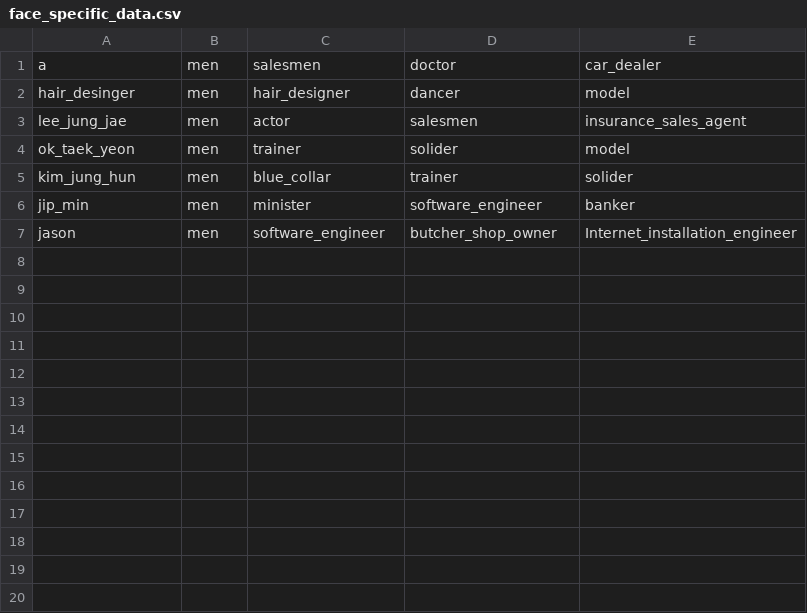
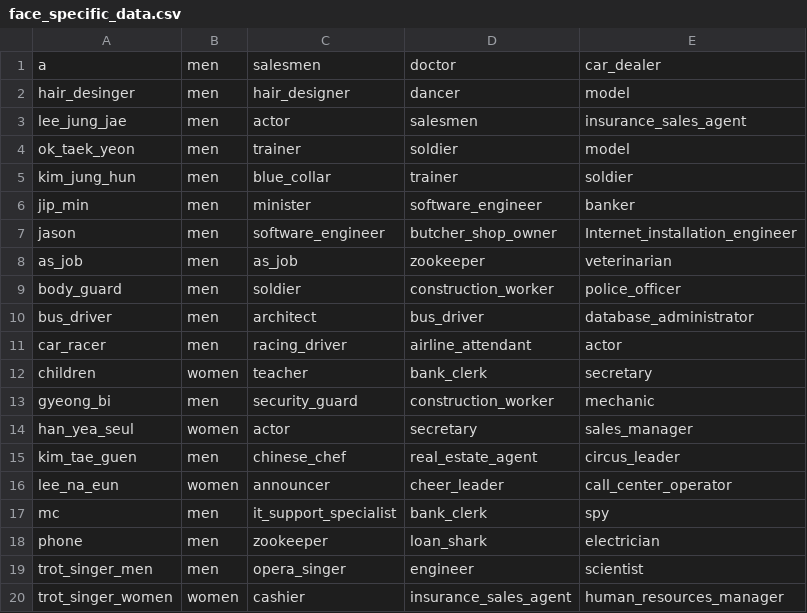
Before and after one commit to tead1234/findYourJob-backend, a CSV file: app/face_samples/face_specific_data.csv, drawn as a sheet.

```diff
--- a/app/face_samples/face_specific_data.csv
+++ b/app/face_samples/face_specific_data.csv
@@ -3,5 +3,18 @@ hair_desinger, men, hair_designer, dancer, model
 lee_jung_jae, men, actor, salesmen, insurance_sales_agent
-ok_taek_yeon, men, trainer, solider, model
-kim_jung_hun, men, blue_collar, trainer, solider
+ok_taek_yeon, men, trainer, soldier, model
+kim_jung_hun, men, blue_collar, trainer, soldier
 jip_min, men, minister, software_engineer, banker
 jason, men, software_engineer, butcher_shop_owner, Internet_installation_engineer
+as_job, men, as_job, zookeeper, veterinarian
+body_guard, men, soldier, construction_worker, police_officer
+bus_driver, men, architect, bus_driver, database_administrator
+car_racer, men, racing_driver, airline_attendant, actor
+children, women, teacher, bank_clerk, secretary
+gyeong_bi, men, security_guard, construction_worker, mechanic
+han_yea_seul, women, actor, secretary, sales_manager
+kim_tae_guen, men, chinese_chef, real_estate_agent, circus_leader
+lee_na_eun, women, announcer, cheer_leader, call_center_operator
+mc, men, it_support_specialist, bank_clerk, spy
+phone, men, zookeeper, loan_shark, electrician
+trot_singer_men, men, opera_singer, engineer, scientist
+trot_singer_women, women, cashier, insurance_sales_agent, human_resources_manager
```
Also changed, not shown: app/job_100_1.csv, 18 other files.
